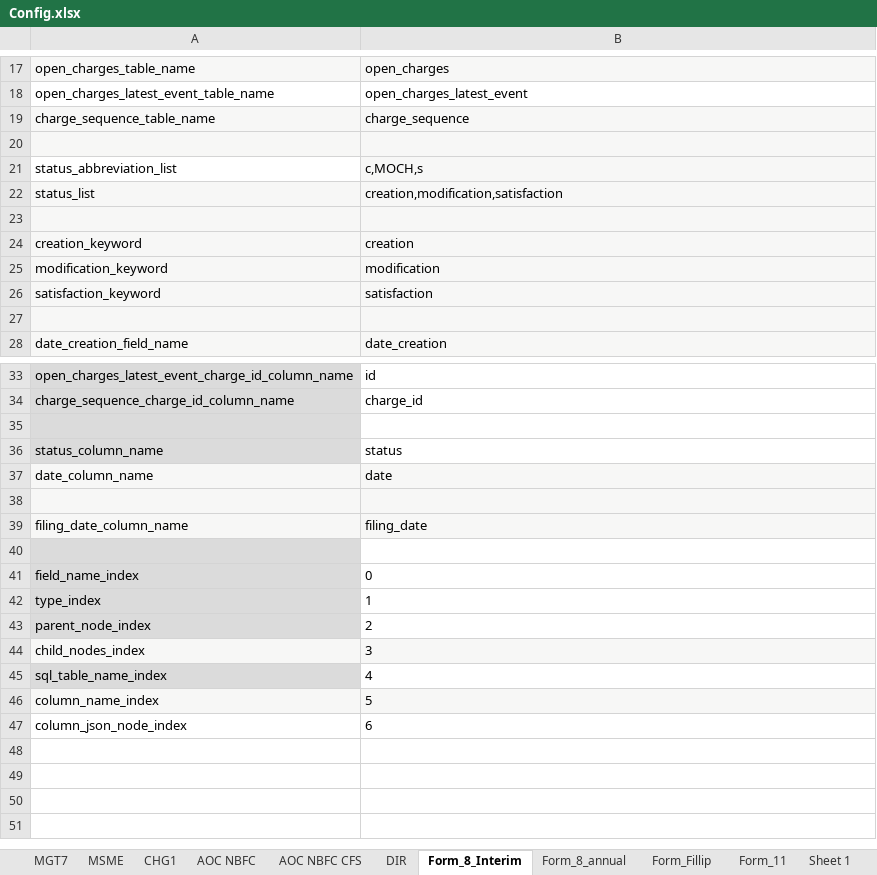
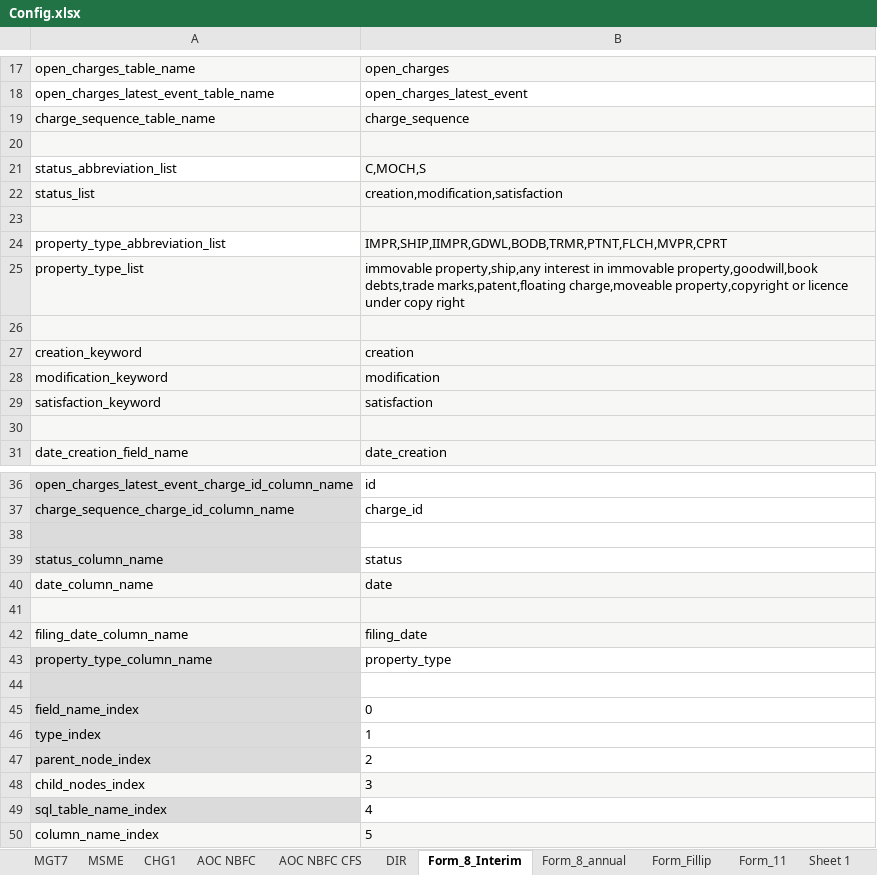
Before and after one commit to rbhattad31/mns-json-prep, an Excel workbook: DataExtraction/Input/Config.xlsx, sheet Form_8_Interim, drawn as a sheet; only a part is shown, gaps mark what is left out; the shorter side is filled out with more unchanged rows; values as stored, in another font and other column widths than the file's, no borders; the diff names each change by its address in the sheet, - before the commit and + after, or states it on an @@ line.

Commit message:
Form 8 Interim Feedback points
1. Form 11 LLP table if exist update, else no insert  - Complete
2. form 8 interim lo property type - values only keys with comma separated - Complete
and replace short form values - Complete
3. status in excel and DB - Status Not Found - Updated config with Capital Letters and updated dict get function default value - Complete

```diff
--- a/DataExtraction/Input/Config.xlsx (sheet Form_8_Interim)
+++ b/DataExtraction/Input/Config.xlsx (sheet Form_8_Interim)
-B21: c,MOCH,s
+B21: C,MOCH,S
+row 23: (empty)
+row 24: property_type_abbreviation_list | IMPR,SHIP,IIMPR,GDWL,BODB,TRMR,PTNT,FLCH,MVPR,CPRT
+row 25: property_type_list | immovable property,ship,any interest in immovable property,goodwill,book debts,trade marks,patent,floating charge,moveable property,copyright or licence under copy right
+row 43: property_type_column_name | property_type
```
Also changed, not shown: sheet Form_11, 2 other files.
